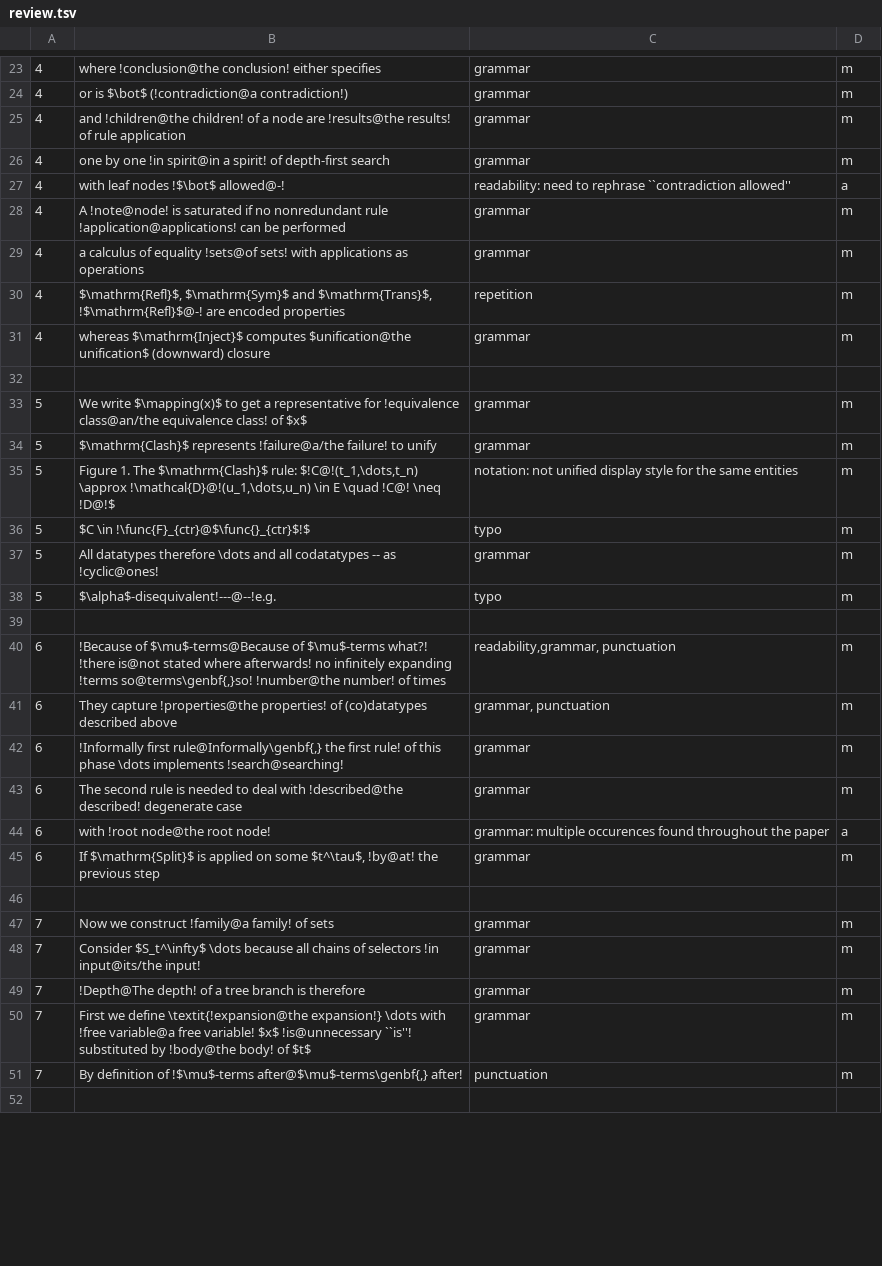
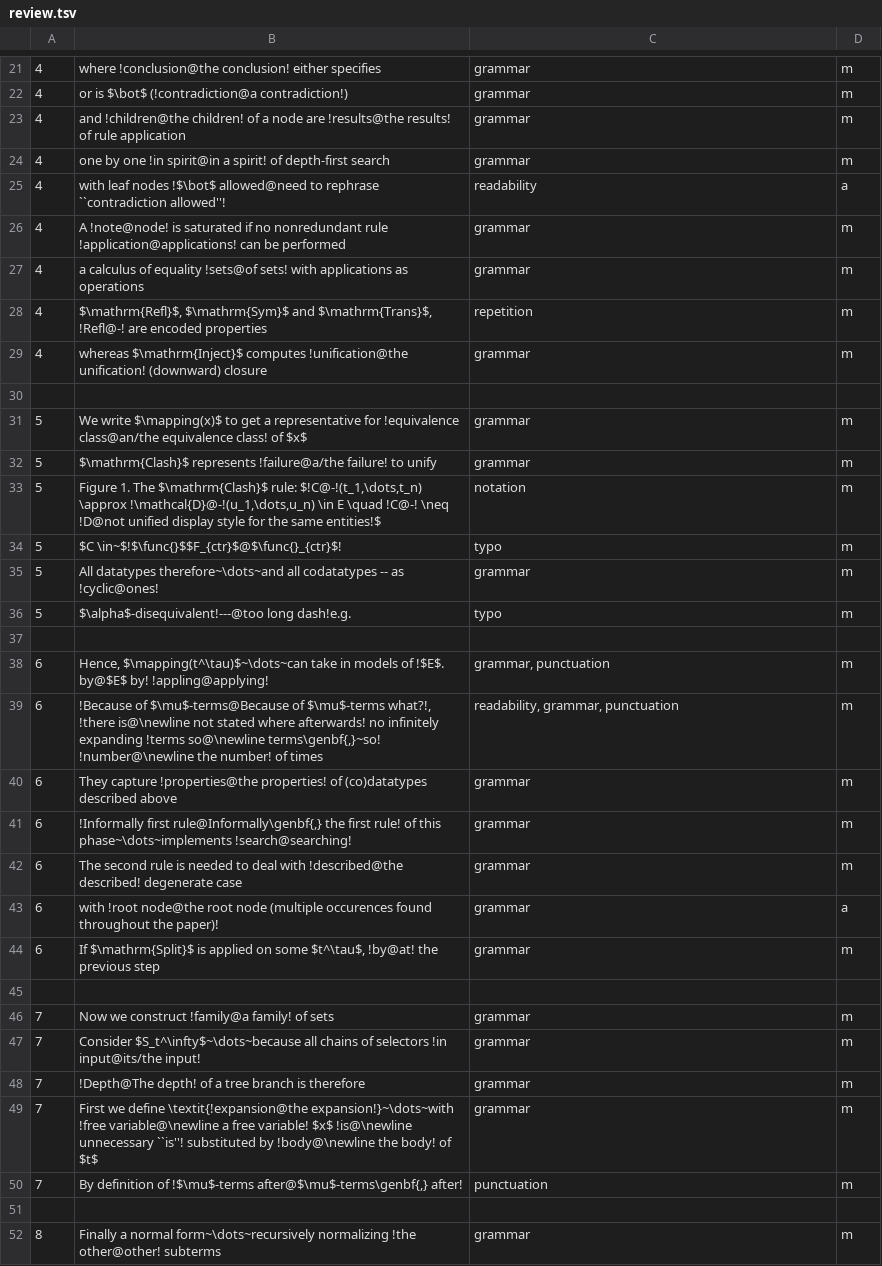
Before and after one commit to grebenyukaa/cs_lecture, a TSV file: review/review.tsv, drawn as a sheet; only a part is shown, gaps mark what is left out; the diff covers the shown part only.

```diff
--- a/review/review.tsv
+++ b/review/review.tsv
@@ -26,7 +24,7 @@
 4	one by one !in spirit@in a spirit! of depth-first search	grammar	m
-4	with leaf nodes !$\bot$ allowed@-!	readability: need to rephrase ``contradiction allowed''	a
+4	with leaf nodes !$\bot$ allowed@need to rephrase ``contradiction allowed''!	readability	a
 4	A !note@node! is saturated if no nonredundant rule !application@applications! can be performed	grammar	m
 4	a calculus of equality !sets@of sets! with applications as operations	grammar	m
-4	$\mathrm{Refl}$, $\mathrm{Sym}$ and $\mathrm{Trans}$, !$\mathrm{Refl}$@-! are encoded properties	repetition	m
-4	whereas $\mathrm{Inject}$ computes $unification@the unification$ (downward) closure	grammar	m
+4	$\mathrm{Refl}$, $\mathrm{Sym}$ and $\mathrm{Trans}$, !Refl@-! are encoded properties	repetition	m
+4	whereas $\mathrm{Inject}$ computes !unification@the unification! (downward) closure	grammar	m
 
@@ -34,12 +32,13 @@
 5	$\mathrm{Clash}$ represents !failure@a/the failure! to unify	grammar	m
-5	Figure 1. The $\mathrm{Clash}$ rule: $!C@!(t_1,\dots,t_n) \approx !\mathcal{D}@!(u_1,\dots,u_n) \in E \quad !C@! \neq !D@!$	notation: not unified display style for the same entities	m
-5	$C \in !\func{F}_{ctr}@$\func{}_{ctr}$!$	typo	m
-5	All datatypes therefore \dots and all codatatypes -- as !cyclic@ones!	grammar	m
-5	$\alpha$-disequivalent!---@--!e.g.	typo	m
+5	Figure 1. The $\mathrm{Clash}$ rule: $!C@-!(t_1,\dots,t_n) \approx !\mathcal{D}@-!(u_1,\dots,u_n) \in E \quad !C@-! \neq !D@not unified display style for the same entities!$	notation	m
+5	$C \in~$!$\func{}$$F_{ctr}$@$\func{}_{ctr}$!	typo	m
+5	All datatypes therefore~\dots~and all codatatypes -- as !cyclic@ones!	grammar	m
+5	$\alpha$-disequivalent!---@too long dash!e.g.	typo	m
 
-6	!Because of $\mu$-terms@Because of $\mu$-terms what?! !there is@not stated where afterwards! no infinitely expanding !terms so@terms\genbf{,}so! !number@the number! of times	readability,grammar, punctuation	m
-6	They capture !properties@the properties! of (co)datatypes described above	grammar, punctuation	m
-6	!Informally first rule@Informally\genbf{,} the first rule! of this phase \dots implements !search@searching!	grammar	m
+6	Hence, $\mapping(t^\tau)$~\dots~can take in models of !$E$. by@$E$ by! !appling@applying!	grammar, punctuation	m
+6	!Because of $\mu$-terms@Because of $\mu$-terms what?!, !there is@\newline not stated where afterwards! no infinitely expanding !terms so@\newline terms\genbf{,}~so! !number@\newline the number! of times	readability, grammar, punctuation	m
+6	They capture !properties@the properties! of (co)datatypes described above	grammar	m
+6	!Informally first rule@Informally\genbf{,} the first rule! of this phase~\dots~implements !search@searching!	grammar	m
 6	The second rule is needed to deal with !described@the described! degenerate case	grammar	m
-6	with !root node@the root node!	grammar: multiple occurences found throughout the paper	a
+6	with !root node@the root node (multiple occurences found throughout the paper)!	grammar	a
 6	If $\mathrm{Split}$ is applied on some $t^\tau$, !by@at! the previous step	grammar	m
@@ -47,6 +46,7 @@
 7	Now we construct !family@a family! of sets	grammar	m
-7	Consider $S_t^\infty$ \dots because all chains of selectors !in input@its/the input!	grammar	m
+7	Consider $S_t^\infty$~\dots~because all chains of selectors !in input@its/the input!	grammar	m
 7	!Depth@The depth! of a tree branch is therefore	grammar	m
-7	First we define \textit{!expansion@the expansion!} \dots with !free variable@a free variable! $x$ !is@unnecessary ``is''! substituted by !body@the body! of $t$	grammar	m
+7	First we define \textit{!expansion@the expansion!}~\dots~with !free variable@\newline a free variable! $x$ !is@\newline unnecessary ``is''! substituted by !body@\newline the body! of $t$	grammar	m
 7	By definition of !$\mu$-terms after@$\mu$-terms\genbf{,} after!	punctuation	m
 
+8	Finally a normal form~\dots~recursively normalizing !the other@other! subterms	grammar	m
```
Also changed, not shown: 14 added rows, 4 removed rows and 11 edited cells elsewhere in this file, 5 other files.
